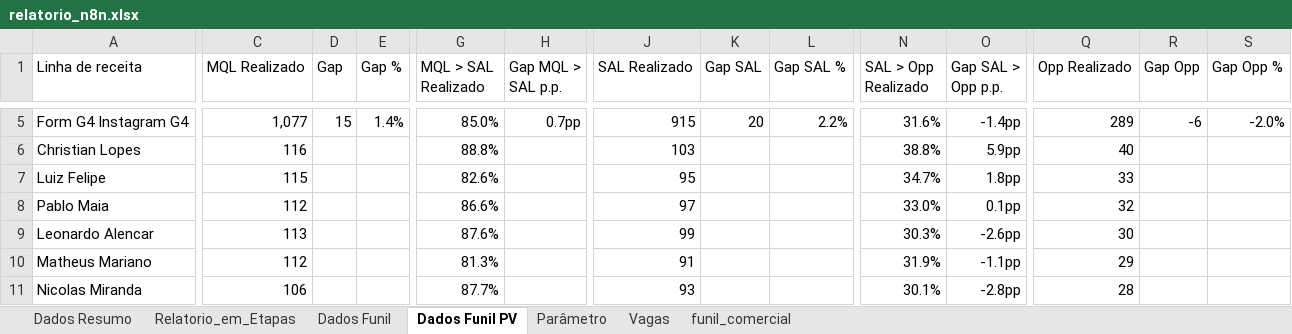
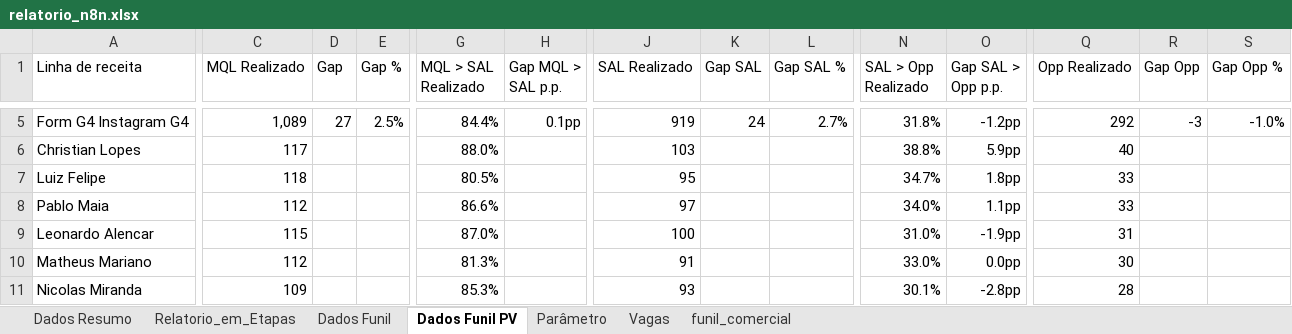
Before and after one commit to marcelohfms/n8n, an Excel workbook: relatorio_n8n.xlsx, sheet Dados Funil PV, drawn as a sheet; only a part is shown, gaps mark what is left out; values as stored, in another font and other column widths than the file's, no borders; charts and pictures not drawn; removed rows and columns are numbered as before the commit, all else as after; rows hold the shown columns only; the diff covers the shown part only; the diff names each change by its address in the sheet, - before the commit and + after, or states it on an @@ line.

```diff
--- a/relatorio_n8n.xlsx (sheet Dados Funil PV)
+++ b/relatorio_n8n.xlsx (sheet Dados Funil PV)
-C5 (MQL Realizado): 1,077
+C5 (MQL Realizado): 1,089
-D5 (Gap): 15
+D5 (Gap): 27
-E5 (Gap %): 1.4%
+E5 (Gap %): 2.5%
-G5 (MQL > SAL Realizado): 85.0%
+G5 (MQL > SAL Realizado): 84.4%
-H5 (Gap MQL > SAL p.p.): 0.7pp
+H5 (Gap MQL > SAL p.p.): 0.1pp
-J5 (SAL Realizado): 915
+J5 (SAL Realizado): 919
-K5 (Gap SAL): 20
+K5 (Gap SAL): 24
-L5 (Gap SAL %): 2.2%
+L5 (Gap SAL %): 2.7%
-N5 (SAL > Opp Realizado): 31.6%
+N5 (SAL > Opp Realizado): 31.8%
-O5 (Gap SAL > Opp p.p.): -1.4pp
+O5 (Gap SAL > Opp p.p.): -1.2pp
-Q5 (Opp Realizado): 289
+Q5 (Opp Realizado): 292
-R5 (Gap Opp): -6
+R5 (Gap Opp): -3
-S5 (Gap Opp %): -2.0%
+S5 (Gap Opp %): -1.0%
-C6 (MQL Realizado): 116
+C6 (MQL Realizado): 117
-G6 (MQL > SAL Realizado): 88.8%
+G6 (MQL > SAL Realizado): 88.0%
-C7 (MQL Realizado): 115
+C7 (MQL Realizado): 118
-G7 (MQL > SAL Realizado): 82.6%
+G7 (MQL > SAL Realizado): 80.5%
-N8 (SAL > Opp Realizado): 33.0%
+N8 (SAL > Opp Realizado): 34.0%
-O8 (Gap SAL > Opp p.p.): 0.1pp
+O8 (Gap SAL > Opp p.p.): 1.1pp
-Q8 (Opp Realizado): 32
+Q8 (Opp Realizado): 33
-row 9: Leonardo Alencar | 113 |  |  | 87.6% |  | 99 |  |  | 30.3% | -2.6pp | 30
+row 9: Leonardo Alencar | 115 |  |  | 87.0% |  | 100 |  |  | 31.0% | -1.9pp | 31
-N10 (SAL > Opp Realizado): 31.9%
+N10 (SAL > Opp Realizado): 33.0%
-O10 (Gap SAL > Opp p.p.): -1.1pp
+O10 (Gap SAL > Opp p.p.): 0.0pp
-Q10 (Opp Realizado): 29
+Q10 (Opp Realizado): 30
-C11 (MQL Realizado): 106
+C11 (MQL Realizado): 109
-G11 (MQL > SAL Realizado): 87.7%
+G11 (MQL > SAL Realizado): 85.3%
```
Also changed, not shown: 4 added rows, 4 removed rows and 144 edited cells elsewhere in this sheet, sheet Relatorio_em_Etapas, sheet Dados Funil, sheet Dados Resumo, formulas that keep their value.
